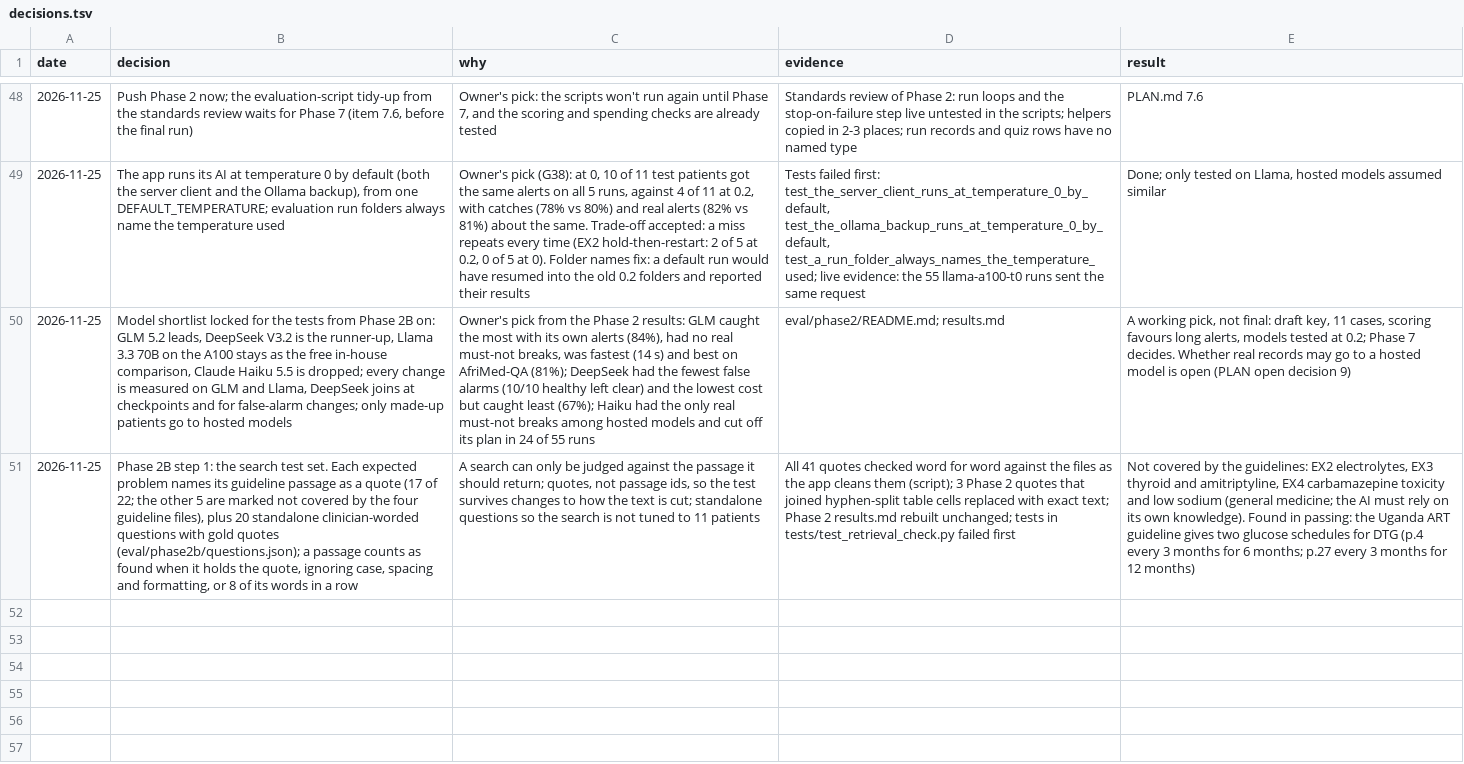
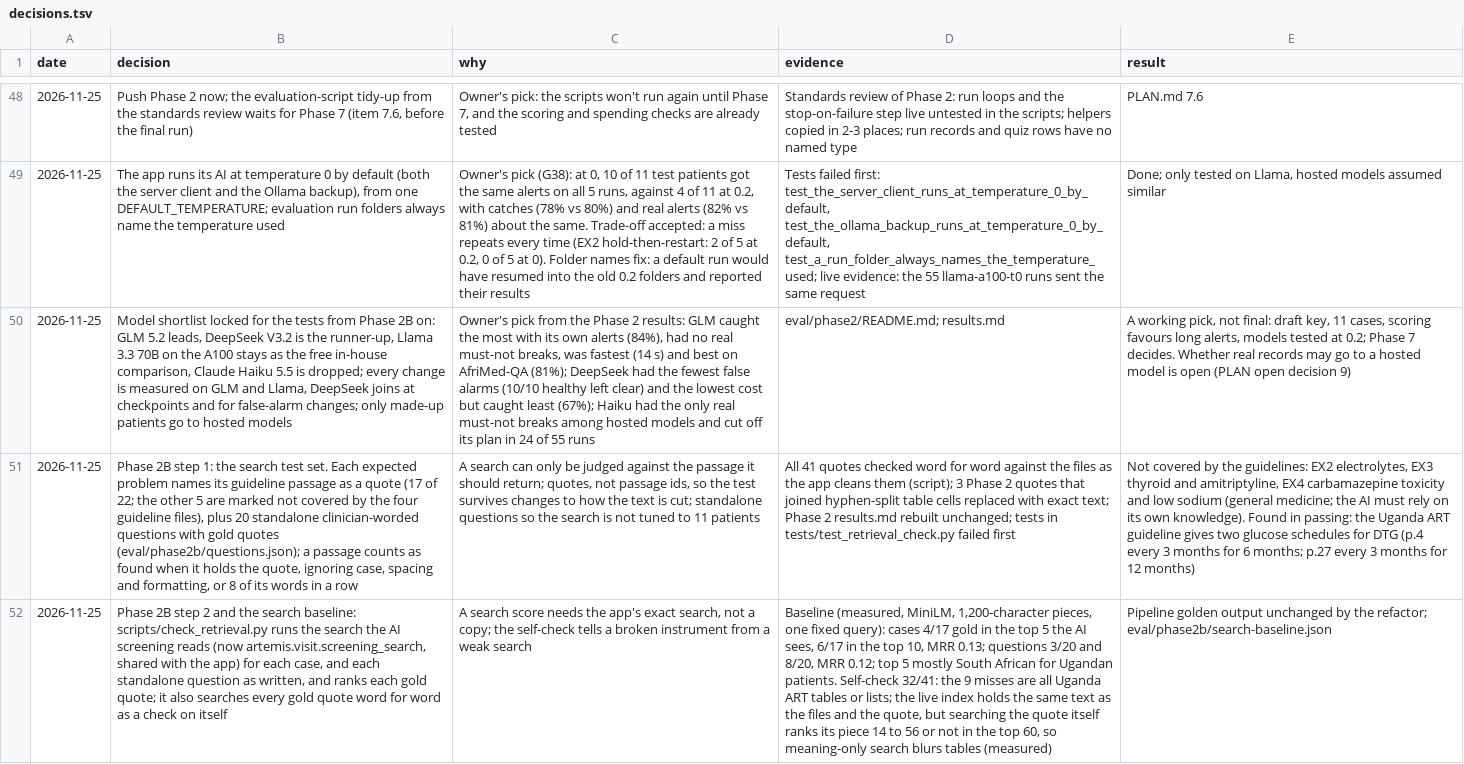
Before and after one commit to atwine/artemis-hiv, a TSV file: docs/decisions.tsv, drawn as a sheet; only a part is shown, gaps mark what is left out; the diff names each change by its address in the sheet, - before the commit and + after, or states it on an @@ line.

```diff
--- a/docs/decisions.tsv
+++ b/docs/decisions.tsv
+row 52: 2026-11-25 | Phase 2B step 2 and the search baseline: scripts/check_retrieval.py runs the search the AI screening reads (now artemis.visit.screening_search, shared with the app) for each case, and each standalone question as written, and ranks each gold quote; it also searches every gold quote word for word as a check on itself | A search score needs the app's exact search, not a copy; the self-check tells a broken instrument from a weak search | Baseline (measured, MiniLM, 1,200-character pieces, one fixed query): cases 4/17 gold in the top 5 the AI sees, 6/17 in the top 10, MRR 0.13; questions 3/20 and 8/20, MRR 0.12; top 5 mostly South African for Ugandan patients. Self-check 32/41: the 9 misses are all Uganda ART tables or lists; the live index holds the same text as the files and the quote, but searching the quote itself ranks its piece 14 to 56 or not in the top 60, so meaning-only search blurs tables (measured) | Pipeline golden output unchanged by the refactor; eval/phase2b/search-baseline.json
```
Also changed, not shown: docs/refactor/code-map.tsv, 6 other files.
